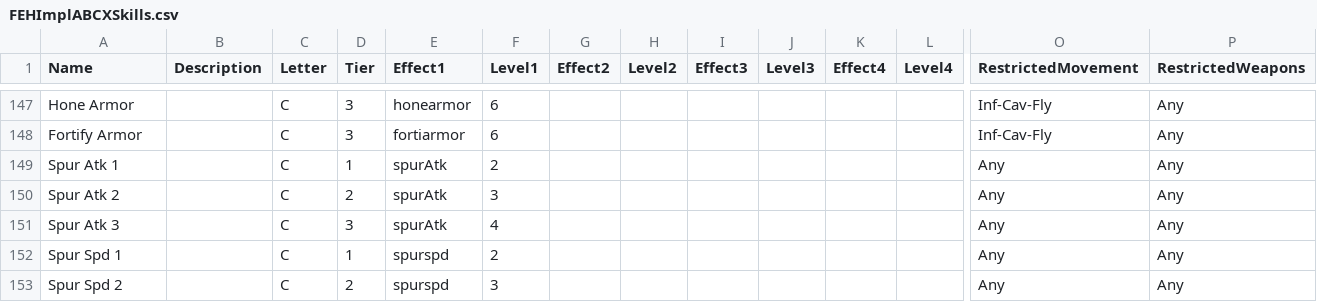
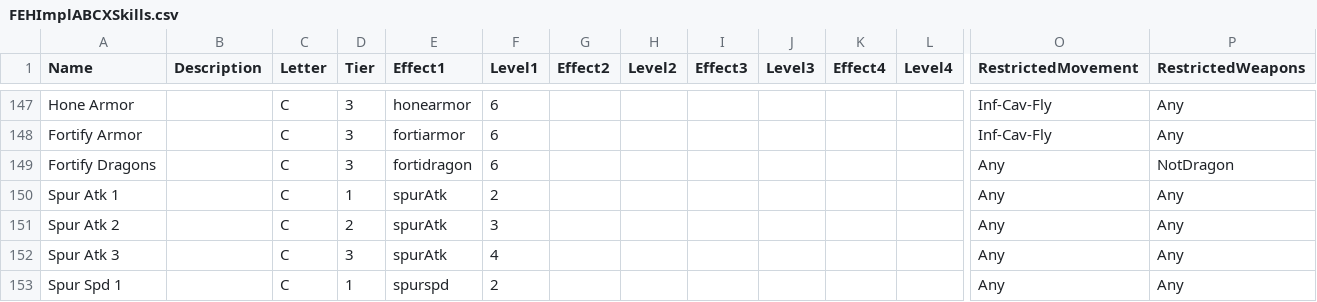
Before and after one commit to EtDet/RATA-Public, a CSV file: FEHSimulation/FEHImplABCXSkills.csv, drawn as a sheet; only a part is shown, gaps mark what is left out; the shorter side is filled out with more unchanged rows; rows hold the shown columns only; the diff names each change by its address in the sheet, - before the commit and + after, or states it on an @@ line.

```diff
--- a/FEHSimulation/FEHImplABCXSkills.csv
+++ b/FEHSimulation/FEHImplABCXSkills.csv
+row 149: Fortify Dragons |  | C | 3 | fortidragon | 6 |  |  |  |  |  |  | Any | NotDragon
```
Also changed, not shown: FEHSimulation/FEHstats.csv, 8 other files.
